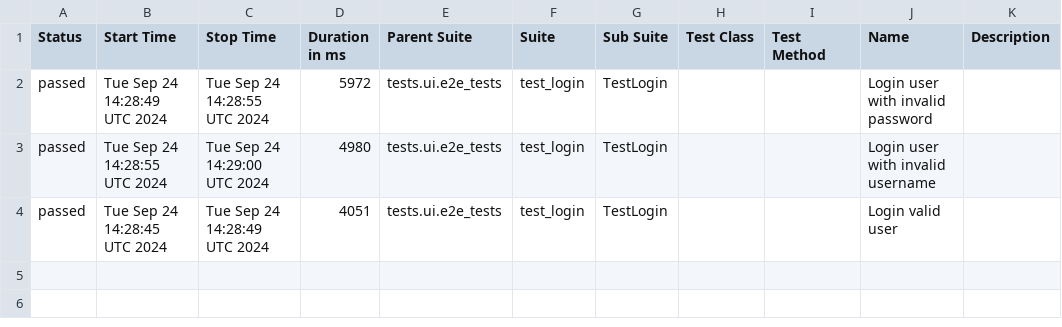
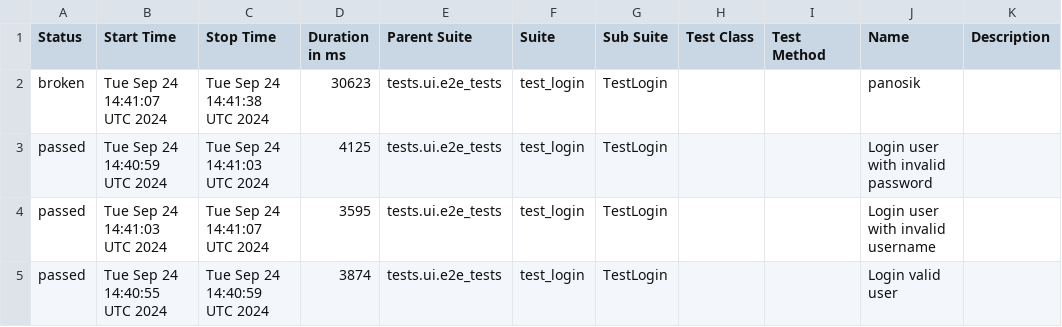
Before and after one commit to pizzday/PythonPlaywrightFramework3, a CSV file: data/suites.csv, drawn as a sheet.

```diff
--- a/data/suites.csv
+++ b/data/suites.csv
@@ -1,4 +1,5 @@
 "Status","Start Time","Stop Time","Duration in ms","Parent Suite","Suite","Sub Suite","Test Class","Test Method","Name","Description"
-"passed","Tue Sep 24 14:28:49 UTC 2024","Tue Sep 24 14:28:55 UTC 2024","5972","tests.ui.e2e_tests","test_login","TestLogin","","","Login user with invalid password",""
-"passed","Tue Sep 24 14:28:55 UTC 2024","Tue Sep 24 14:29:00 UTC 2024","4980","tests.ui.e2e_tests","test_login","TestLogin","","","Login user with invalid username",""
-"passed","Tue Sep 24 14:28:45 UTC 2024","Tue Sep 24 14:28:49 UTC 2024","4051","tests.ui.e2e_tests","test_login","TestLogin","","","Login valid user",""
+"broken","Tue Sep 24 14:41:07 UTC 2024","Tue Sep 24 14:41:38 UTC 2024","30623","tests.ui.e2e_tests","test_login","TestLogin","","","panosik",""
+"passed","Tue Sep 24 14:40:59 UTC 2024","Tue Sep 24 14:41:03 UTC 2024","4125","tests.ui.e2e_tests","test_login","TestLogin","","","Login user with invalid password",""
+"passed","Tue Sep 24 14:41:03 UTC 2024","Tue Sep 24 14:41:07 UTC 2024","3595","tests.ui.e2e_tests","test_login","TestLogin","","","Login user with invalid username",""
+"passed","Tue Sep 24 14:40:55 UTC 2024","Tue Sep 24 14:40:59 UTC 2024","3874","tests.ui.e2e_tests","test_login","TestLogin","","","Login valid user",""
```
Also changed, not shown: 33 other files.
